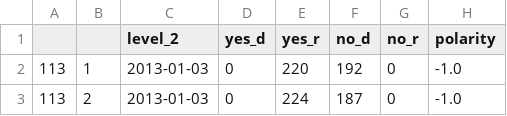
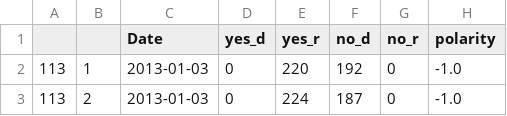
Before and after one commit to cindyheqy/Political_Polarization, a CSV file: tables/roll_call.csv, drawn as a sheet; only a part is shown.

```diff
--- a/tables/roll_call.csv
+++ b/tables/roll_call.csv
@@ -1,2 +1,2 @@
-,,level_2,yes_d,yes_r,no_d,no_r,polarity
+,,Date,yes_d,yes_r,no_d,no_r,polarity
 113,1,2013-01-03,0,220,192,0,-1.0
```
Also changed, not shown: 1 other file.
